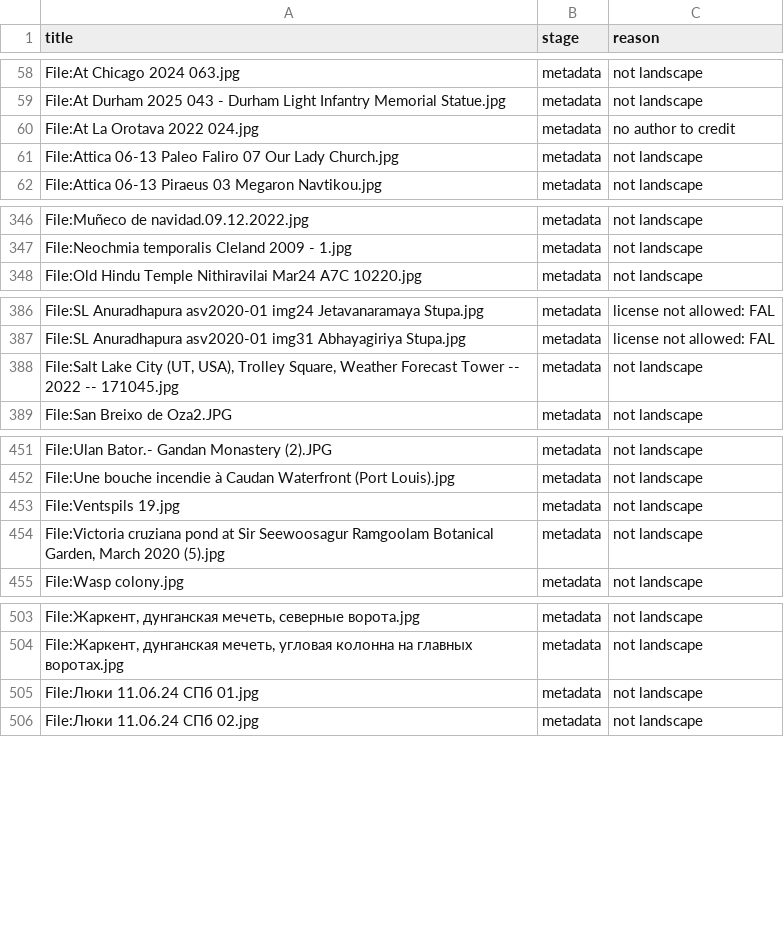
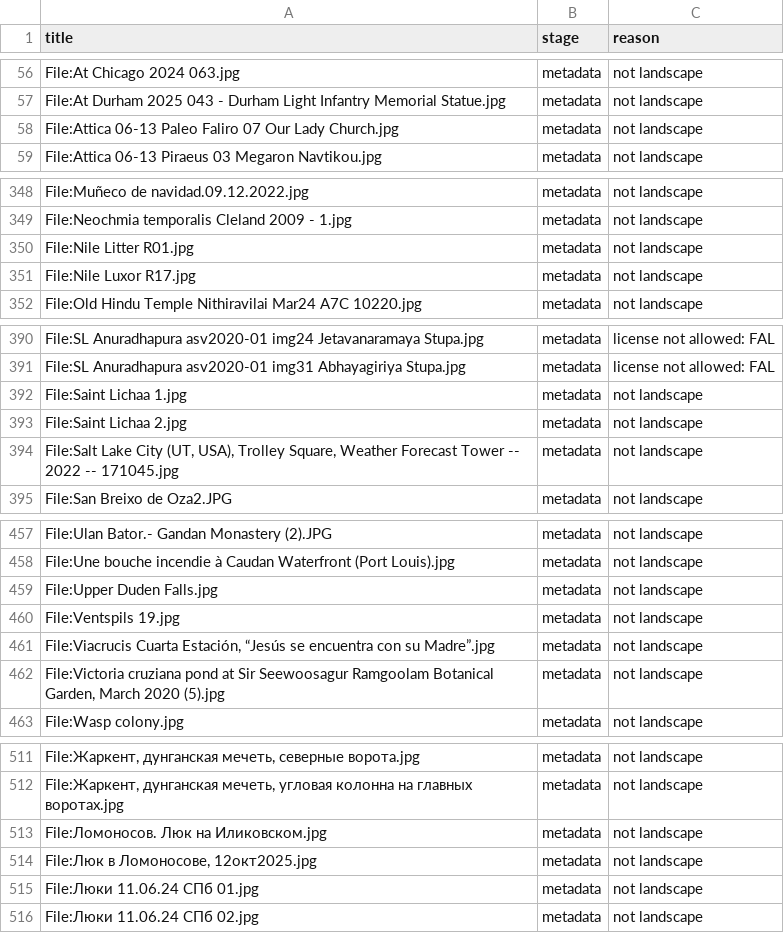
Before and after one commit to sugianand/whereabout, a CSV file: data/harvest/rejected.csv, drawn as a sheet; only a part is shown, gaps mark what is left out; removed rows and columns are numbered as before the commit, all else as after; the diff covers the shown part only; the diff names each change by its address in the sheet, - before the commit and + after, or states it on an @@ line.

```diff
--- a/data/harvest/rejected.csv
+++ b/data/harvest/rejected.csv
-row 60: File:At La Orotava 2022 024.jpg | metadata | no author to credit
+row 350: File:Nile Litter R01.jpg | metadata | not landscape
+row 351: File:Nile Luxor R17.jpg | metadata | not landscape
+row 392: File:Saint Lichaa 1.jpg | metadata | not landscape
+row 393: File:Saint Lichaa 2.jpg | metadata | not landscape
+row 459: File:Upper Duden Falls.jpg | metadata | not landscape
+row 461: File:Viacrucis Cuarta Estación, “Jesús se encuentra con su Madre”.jpg | metadata | not landscape
+row 513: File:Ломоносов. Люк на Иликовском.jpg | metadata | not landscape
+row 514: File:Люк в Ломоносове, 12окт2025.jpg | metadata | not landscape
```
Also changed, not shown: 23 added rows and 2 removed rows elsewhere in this file, 6 other files.
